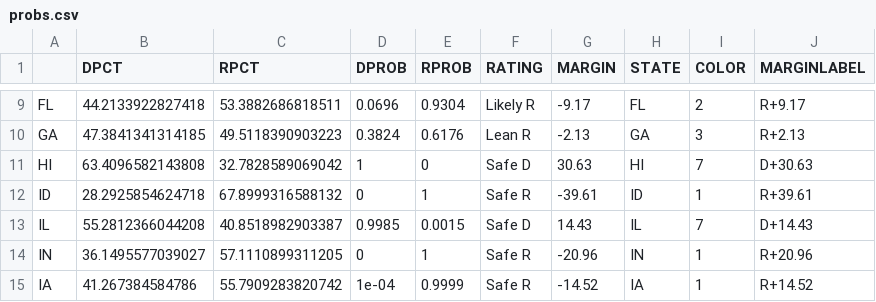
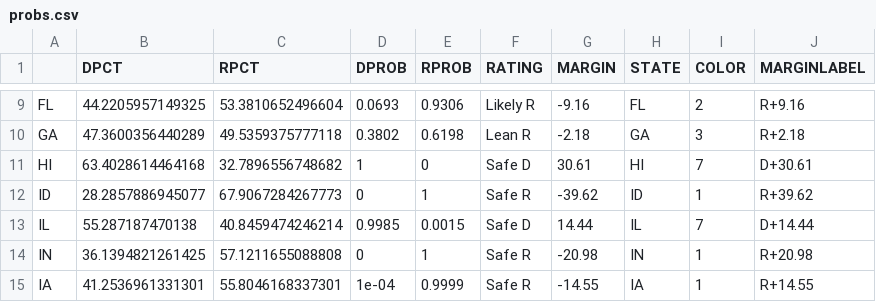
Before and after one commit to rohanma28/forecast22, a CSV file: data/processed/probs.csv, drawn as a sheet; only a part is shown, gaps mark what is left out; the diff covers the shown part only.

```diff
--- a/data/processed/probs.csv
+++ b/data/processed/probs.csv
@@ -9,7 +9,7 @@
-"FL","44.2133922827418","53.3882686818511","0.0696","0.9304","Likely R","-9.17","FL","2","R+9.17"
-"GA","47.3841341314185","49.5118390903223","0.3824","0.6176","Lean R","-2.13","GA","3","R+2.13"
-"HI","63.4096582143808","32.7828589069042","1","0","Safe D","30.63","HI","7","D+30.63"
-"ID","28.2925854624718","67.8999316588132","0","1","Safe R","-39.61","ID","1","R+39.61"
-"IL","55.2812366044208","40.8518982903387","0.9985","0.0015","Safe D","14.43","IL","7","D+14.43"
-"IN","36.1495577039027","57.1110899311205","0","1","Safe R","-20.96","IN","1","R+20.96"
-"IA","41.267384584786","55.7909283820742","1e-04","0.9999","Safe R","-14.52","IA","1","R+14.52"
+"FL","44.2205957149325","53.3810652496604","0.0693","0.9306","Likely R","-9.16","FL","2","R+9.16"
+"GA","47.3600356440289","49.5359375777118","0.3802","0.6198","Lean R","-2.18","GA","3","R+2.18"
+"HI","63.4028614464168","32.7896556748682","1","0","Safe D","30.61","HI","7","D+30.61"
+"ID","28.2857886945077","67.9067284267773","0","1","Safe R","-39.62","ID","1","R+39.62"
+"IL","55.287187470138","40.8459474246214","0.9985","0.0015","Safe D","14.44","IL","7","D+14.44"
+"IN","36.1394821261425","57.1211655088808","0","1","Safe R","-20.98","IN","1","R+20.98"
+"IA","41.2536961331301","55.8046168337301","1e-04","0.9999","Safe R","-14.55","IA","1","R+14.55"
```
Also changed, not shown: 126 edited cells elsewhere in this file, data/processed/hist.csv, 5 other files.
